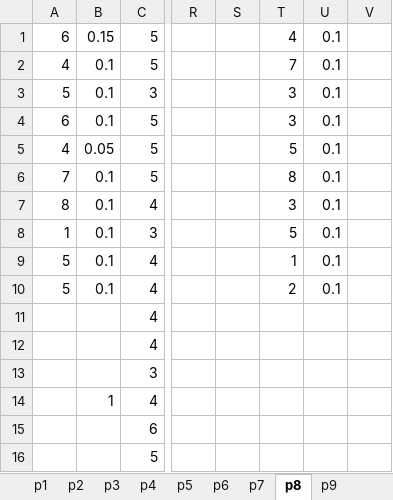
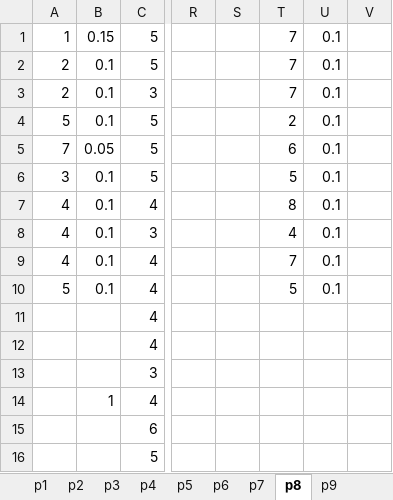
Before and after one commit to natyavidhan/kmvsem2, an Excel workbook: pc_pracs.xlsx, sheet p8, drawn as a sheet; only a part is shown, gaps mark what is left out; values as stored, in another font and other column widths than the file's, no borders; charts and pictures not drawn; the diff names each change by its address in the sheet, - before the commit and + after, or states it on an @@ line.

```diff
--- a/pc_pracs.xlsx (sheet p8)
+++ b/pc_pracs.xlsx (sheet p8)
-A1: 6
+A1: 1
-T1: 4
+T1: 7
-A2: 4
+A2: 2
-A3: 5
+A3: 2
-T3: 3
+T3: 7
-A4: 6
+A4: 5
-T4: 3
+T4: 2
-A5: 4
+A5: 7
-T5: 5
+T5: 6
-A6: 7
+A6: 3
-T6: 8
+T6: 5
-A7: 8
+A7: 4
-T7: 3
+T7: 8
-A8: 1
+A8: 4
-T8: 5
+T8: 4
-A9: 5
+A9: 4
-T9: 1
+T9: 7
-T10: 2
+T10: 5
```
Also changed, not shown: sheet p7, sheet p9, sheet p5, charts or pictures, 1 other file.
